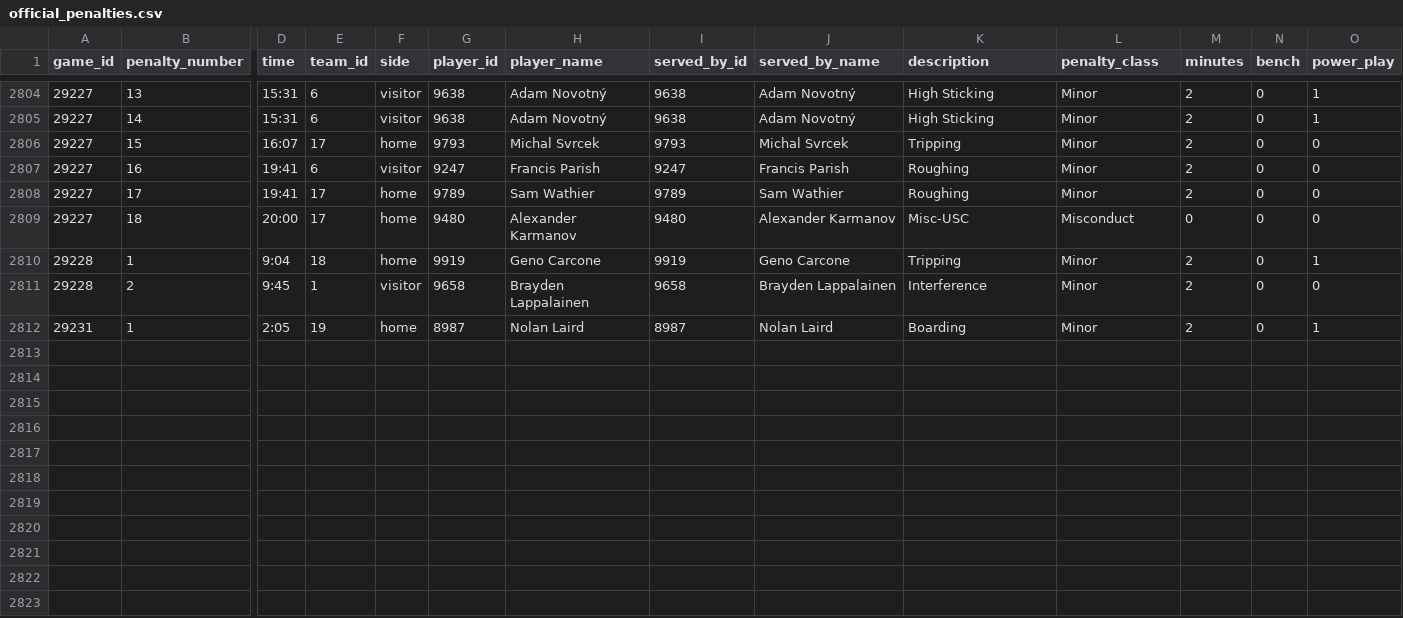
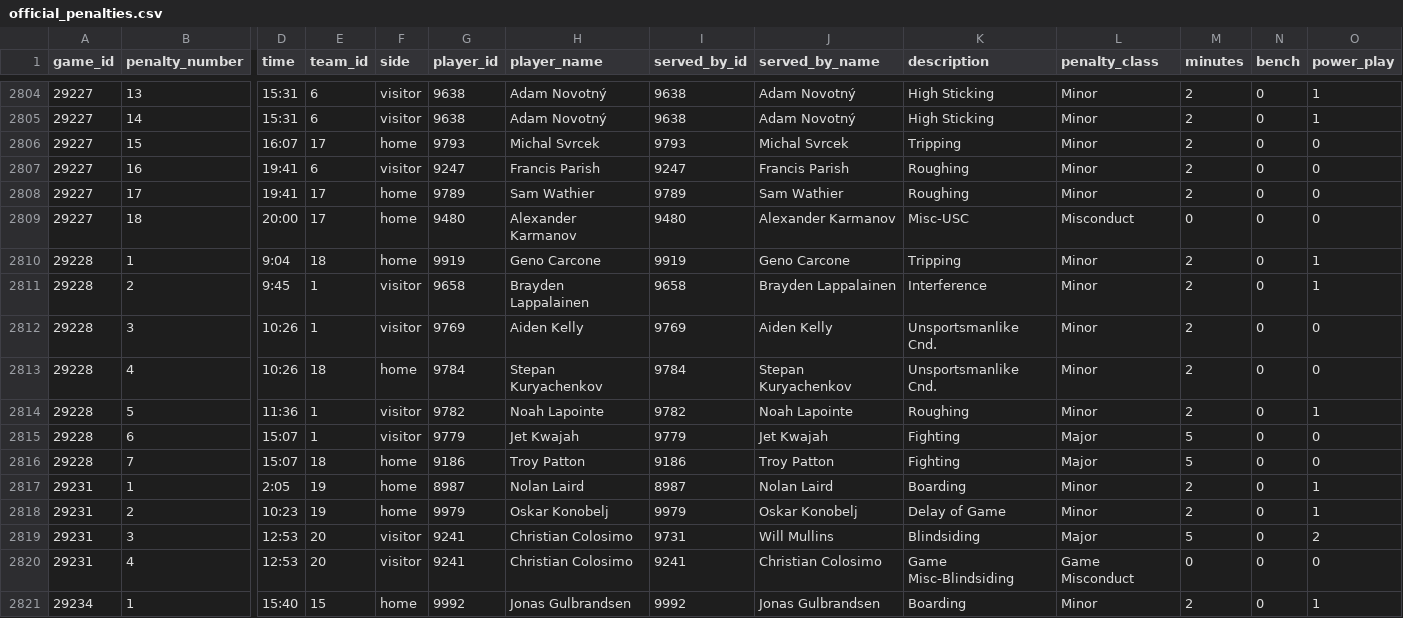
Before and after one commit to NoahCornish/IceIndex, a CSV file: data/games/2026-27/official_penalties.csv, drawn as a sheet; only a part is shown, gaps mark what is left out; rows hold the shown columns only; the diff names each change by its address in the sheet, - before the commit and + after, or states it on an @@ line.

```diff
--- a/data/games/2026-27/official_penalties.csv
+++ b/data/games/2026-27/official_penalties.csv
-O2811 (power_play): 0
+O2811 (power_play): 1
+row 2812: 29228 | 3 | 10:26 | 1 | visitor | 9769 | Aiden Kelly | 9769 | Aiden Kelly | Unsportsmanlike Cnd. | Minor | 2 | 0 | 0
+row 2813: 29228 | 4 | 10:26 | 18 | home | 9784 | Stepan Kuryachenkov | 9784 | Stepan Kuryachenkov | Unsportsmanlike Cnd. | Minor | 2 | 0 | 0
+row 2814: 29228 | 5 | 11:36 | 1 | visitor | 9782 | Noah Lapointe | 9782 | Noah Lapointe | Roughing | Minor | 2 | 0 | 1
+row 2815: 29228 | 6 | 15:07 | 1 | visitor | 9779 | Jet Kwajah | 9779 | Jet Kwajah | Fighting | Major | 5 | 0 | 0
+row 2816: 29228 | 7 | 15:07 | 18 | home | 9186 | Troy Patton | 9186 | Troy Patton | Fighting | Major | 5 | 0 | 0
+row 2818: 29231 | 2 | 10:23 | 19 | home | 9979 | Oskar Konobelj | 9979 | Oskar Konobelj | Delay of Game | Minor | 2 | 0 | 1
+row 2819: 29231 | 3 | 12:53 | 20 | visitor | 9241 | Christian Colosimo | 9731 | Will Mullins | Blindsiding | Major | 5 | 0 | 2
+row 2820: 29231 | 4 | 12:53 | 20 | visitor | 9241 | Christian Colosimo | 9241 | Christian Colosimo | Game Misc-Blindsiding | Game Misconduct | 0 | 0 | 0
+row 2821: 29234 | 1 | 15:40 | 15 | home | 9992 | Jonas Gulbrandsen | 9992 | Jonas Gulbrandsen | Boarding | Minor | 2 | 0 | 1
```
Also changed, not shown: data/games/2026-27/official_goal_on_ice.csv, data/games/2026-27/player_game_logs.csv, 30 other files.
